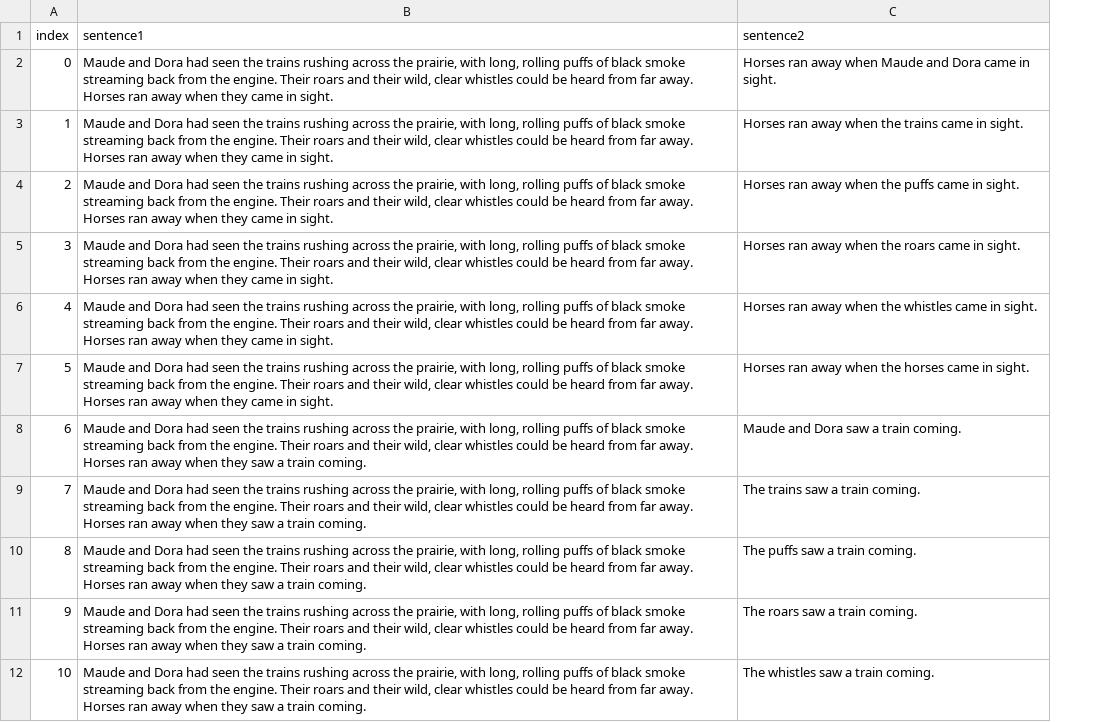
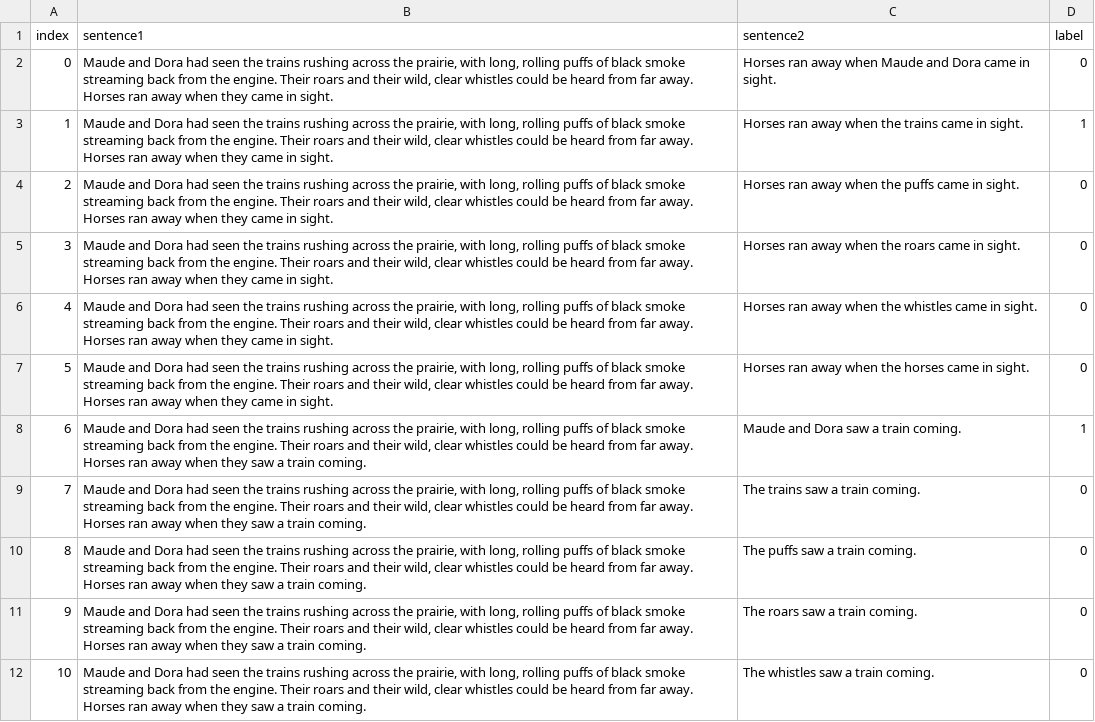
Before and after one commit to QuentinBot/TextMining_2, a TSV file: NLI/data/test.tsv, drawn as a sheet; only a part is shown; the diff names each change by its address in the sheet, - before the commit and + after, or states it on an @@ line.

Commit message:
updated test.tsv

```diff
--- a/NLI/data/test.tsv
+++ b/NLI/data/test.tsv
+column D (label), rows 2-12: 0 | 1 | 0 | 0 | 0 | 0 | 1 | 0 | 0 | 0 | 0
```
